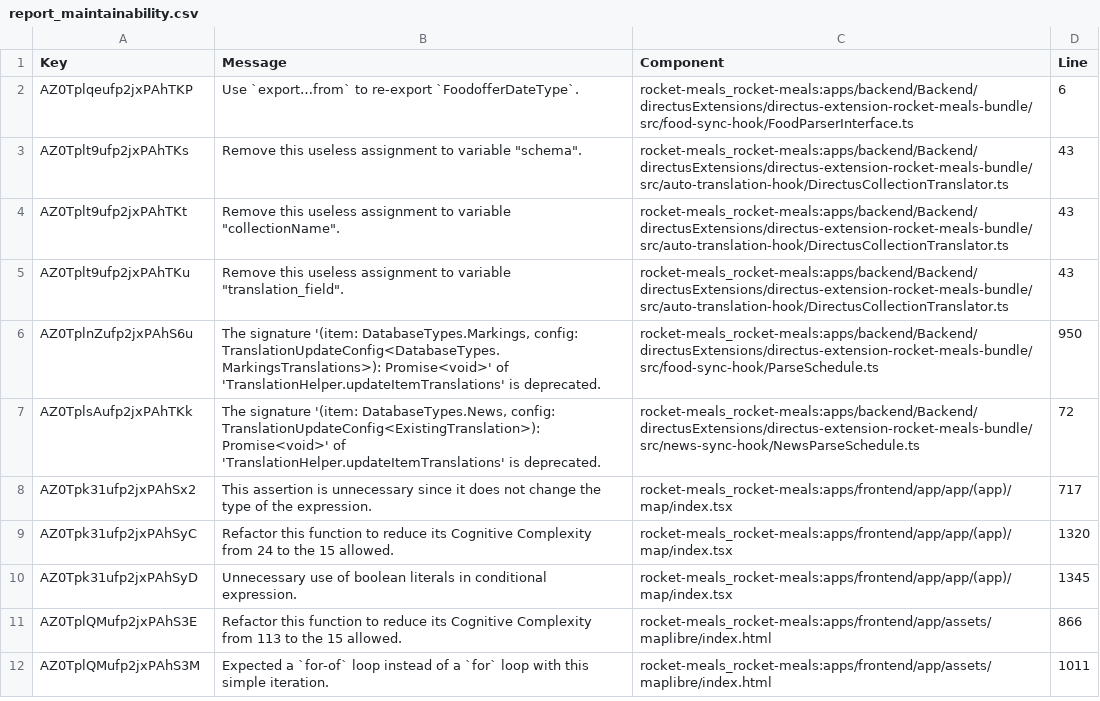
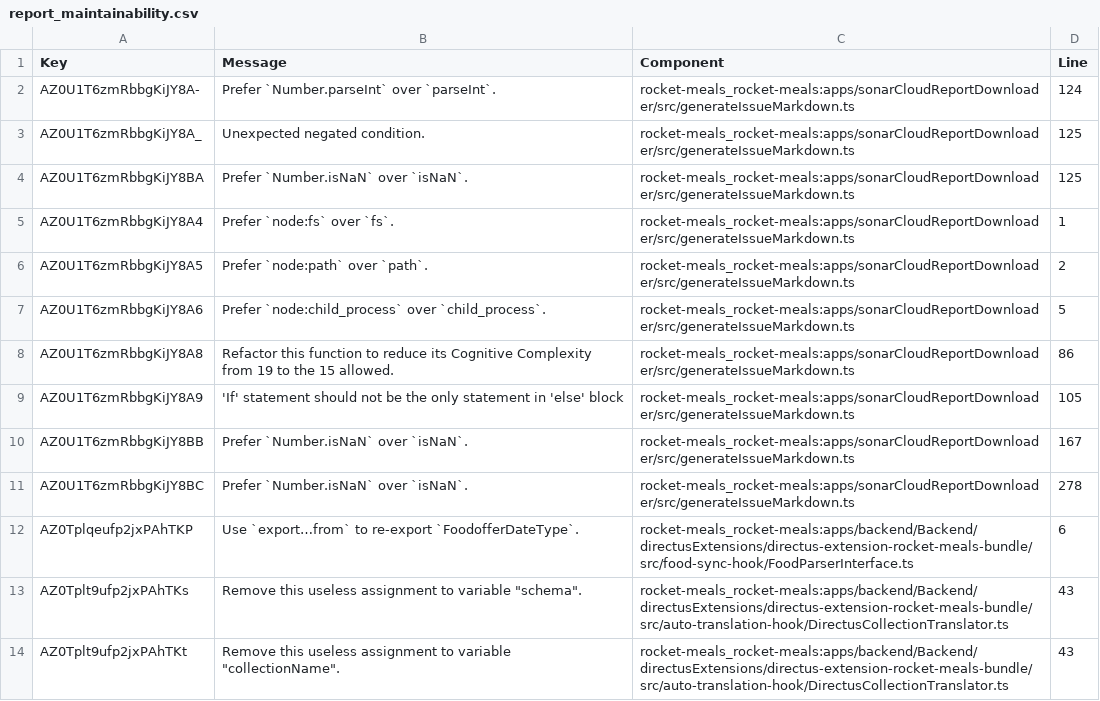
Before and after one commit to rocket-meals/swosy, a CSV file: reports/sonarCloud/report_maintainability.csv, drawn as a sheet; only a part is shown; the shorter side is filled out with more unchanged rows.

```diff
--- a/reports/sonarCloud/report_maintainability.csv
+++ b/reports/sonarCloud/report_maintainability.csv
@@ -1,2 +1,12 @@
 Key,Message,Component,Line
+"AZ0U1T6zmRbbgKiJY8A-","Prefer `Number.parseInt` over `parseInt`.","rocket-meals_rocket-meals:apps/sonarCloudReportDownloader/src/generateIssueMarkdown.ts",124
+"AZ0U1T6zmRbbgKiJY8A_","Unexpected negated condition.","rocket-meals_rocket-meals:apps/sonarCloudReportDownloader/src/generateIssueMarkdown.ts",125
+"AZ0U1T6zmRbbgKiJY8BA","Prefer `Number.isNaN` over `isNaN`.","rocket-meals_rocket-meals:apps/sonarCloudReportDownloader/src/generateIssueMarkdown.ts",125
+"AZ0U1T6zmRbbgKiJY8A4","Prefer `node:fs` over `fs`.","rocket-meals_rocket-meals:apps/sonarCloudReportDownloader/src/generateIssueMarkdown.ts",1
+"AZ0U1T6zmRbbgKiJY8A5","Prefer `node:path` over `path`.","rocket-meals_rocket-meals:apps/sonarCloudReportDownloader/src/generateIssueMarkdown.ts",2
+"AZ0U1T6zmRbbgKiJY8A6","Prefer `node:child_process` over `child_process`.","rocket-meals_rocket-meals:apps/sonarCloudReportDownloader/src/generateIssueMarkdown.ts",5
+"AZ0U1T6zmRbbgKiJY8A8","Refactor this function to reduce its Cognitive Complexity from 19 to the 15 allowed.","rocket-meals_rocket-meals:apps/sonarCloudReportDownloader/src/generateIssueMarkdown.ts",86
+"AZ0U1T6zmRbbgKiJY8A9","'If' statement should not be the only statement in 'else' block","rocket-meals_rocket-meals:apps/sonarCloudReportDownloader/src/generateIssueMarkdown.ts",105
+"AZ0U1T6zmRbbgKiJY8BB","Prefer `Number.isNaN` over `isNaN`.","rocket-meals_rocket-meals:apps/sonarCloudReportDownloader/src/generateIssueMarkdown.ts",167
+"AZ0U1T6zmRbbgKiJY8BC","Prefer `Number.isNaN` over `isNaN`.","rocket-meals_rocket-meals:apps/sonarCloudReportDownloader/src/generateIssueMarkdown.ts",278
 "AZ0Tplqeufp2jxPAhTKP","Use `export…from` to re-export `FoodofferDateType`.","rocket-meals_rocket-meals:apps/backend/Backend/directusExtensions/directus-extension-rocket-meals-bundle/src/food-sync-hook/FoodParserInterface.ts",6
```
Also changed, not shown: reports/sonarCloud/report_reliability.csv, 1 other file.
